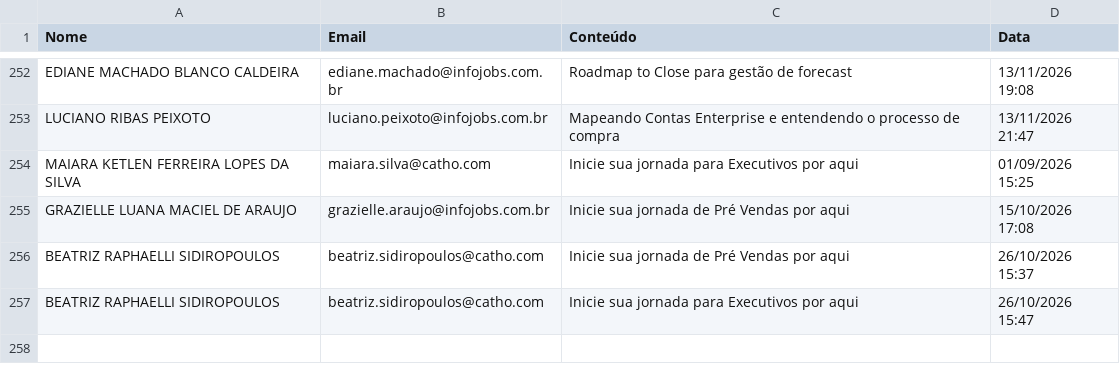
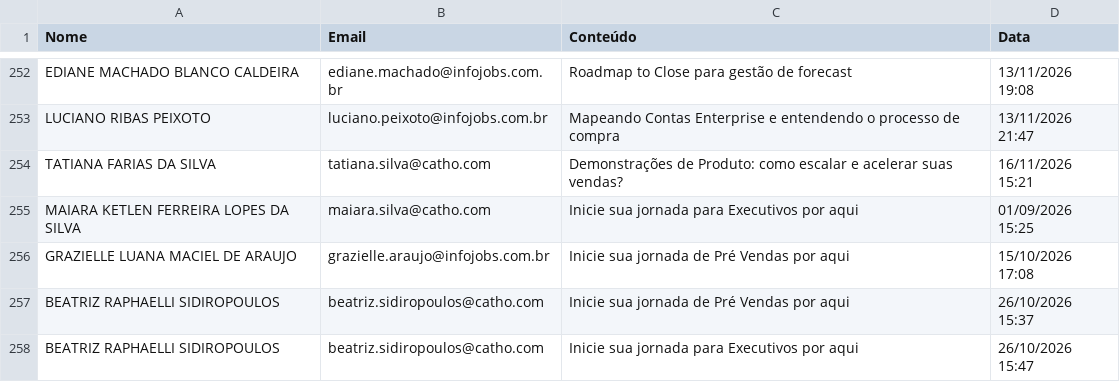
Before and after one commit to gabrielsbrasil/redarbor, a CSV file: data/redarbor_supabase.csv, drawn as a sheet; only a part is shown, gaps mark what is left out; the diff names each change by its address in the sheet, - before the commit and + after, or states it on an @@ line.

```diff
--- a/data/redarbor_supabase.csv
+++ b/data/redarbor_supabase.csv
+row 254: TATIANA FARIAS DA SILVA | tatiana.silva@catho.com | Demonstrações de Produto: como escalar e acelerar suas vendas? | 16/11/2026 15:21
```
